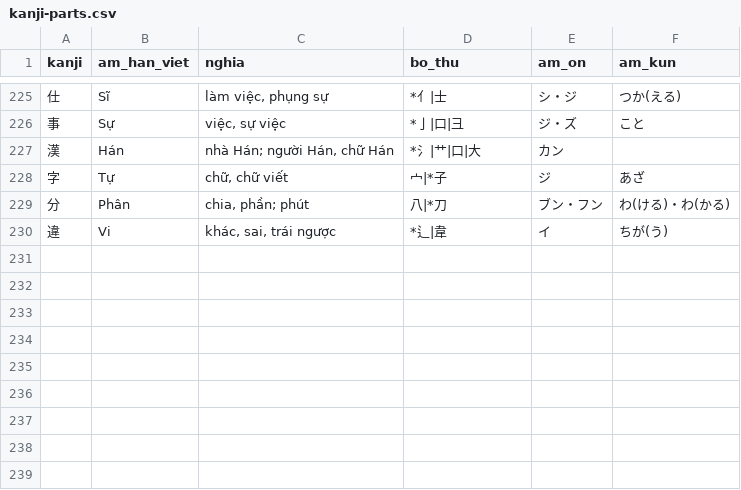
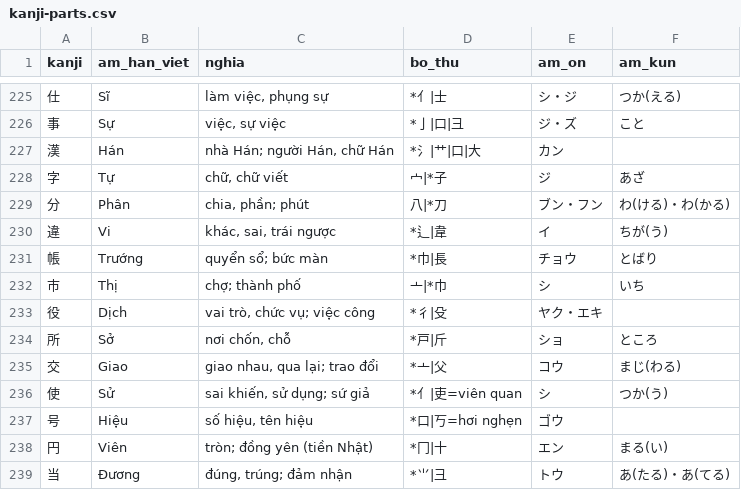
Before and after one commit to khoans/learn-japanese, a CSV file: data/lessons/csv/kanji-parts.csv, drawn as a sheet; only a part is shown, gaps mark what is left out; the diff names each change by its address in the sheet, - before the commit and + after, or states it on an @@ line.

```diff
--- a/data/lessons/csv/kanji-parts.csv
+++ b/data/lessons/csv/kanji-parts.csv
+row 231: 帳 | Trướng | quyển sổ; bức màn | *巾|長 | チョウ | とばり
+row 232: 市 | Thị | chợ; thành phố | 亠|*巾 | シ | いち
+row 233: 役 | Dịch | vai trò, chức vụ; việc công | *彳|殳 | ヤク・エキ
+row 234: 所 | Sở | nơi chốn, chỗ | *戸|斤 | ショ | ところ
+row 235: 交 | Giao | giao nhau, qua lại; trao đổi | *亠|父 | コウ | まじ(わる)
+row 236: 使 | Sử | sai khiến, sử dụng; sứ giả | *亻|吏=viên quan | シ | つか(う)
+row 237: 号 | Hiệu | số hiệu, tên hiệu | *口|丂=hơi nghẹn | ゴウ
+row 238: 円 | Viên | tròn; đồng yên (tiền Nhật) | *冂|十 | エン | まる(い)
+row 239: 当 | Đương | đúng, trúng; đảm nhận | *⺌|彐 | トウ | あ(たる)・あ(てる)
```
Also changed, not shown: 4 other files.
